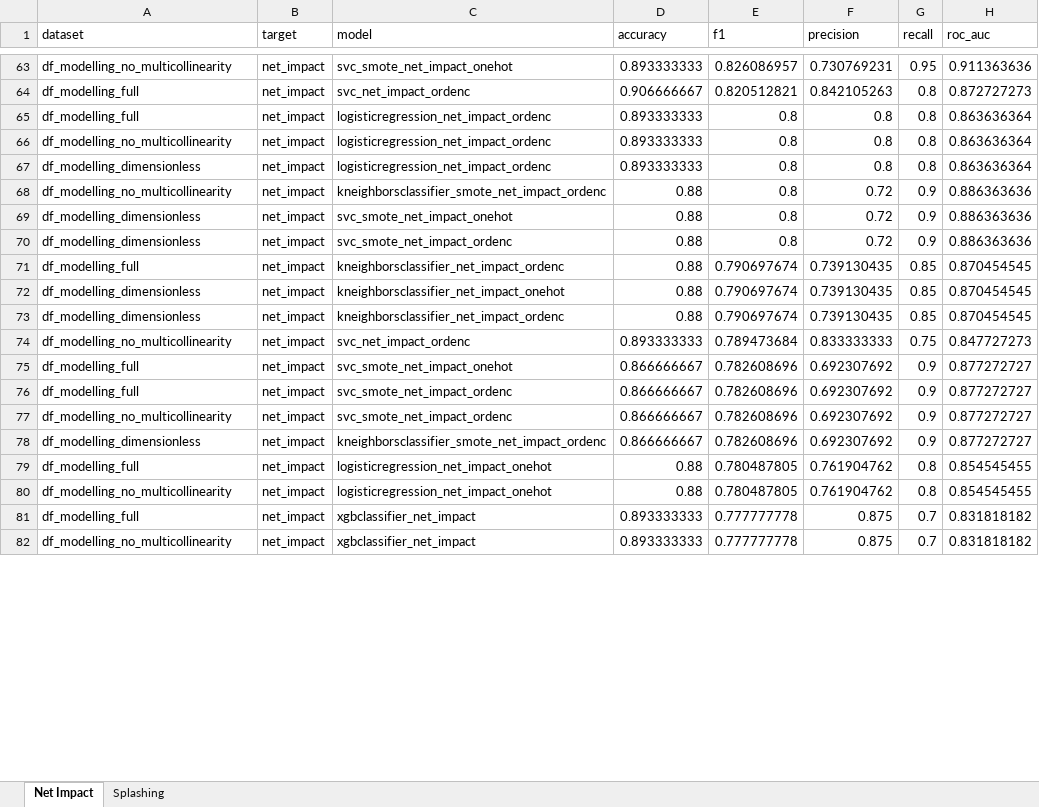
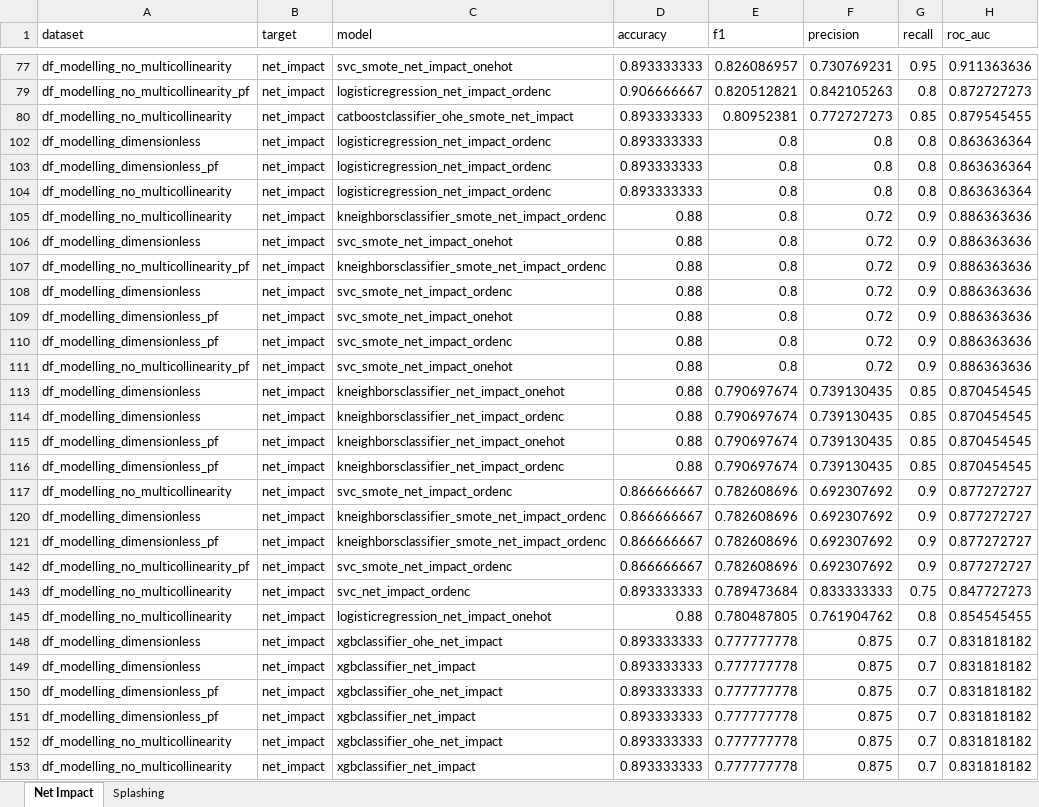
Before and after one commit to mvulf/drop-wall-impact-ml-prediction, an Excel workbook: results/metrics_modelling2_highlight.xlsx, sheet Net Impact, drawn as a sheet; only a part is shown, gaps mark what is left out; values as stored, in another font and other column widths than the file's, no cell formats; removed rows and columns are numbered as before the commit, all else as after; the diff covers the shown part only; the diff names each change by its address in the sheet, - before the commit and + after, or states it on an @@ line.

Commit message:
[ADD] Models highlights

```diff
--- a/results/metrics_modelling2_highlight.xlsx (sheet Net Impact)
+++ b/results/metrics_modelling2_highlight.xlsx (sheet Net Impact)
-A79 (dataset): df_modelling_full
+A79 (dataset): df_modelling_no_multicollinearity_pf
-C79 (model): svc_net_impact_ordenc
+C79 (model): logisticregression_net_impact_ordenc
+row 80: df_modelling_no_multicollinearity | net_impact | catboostclassifier_ohe_smote_net_impact | 0.893333333 | 0.80952381 | 0.772727273 | 0.85 | 0.879545455
@@ row 67 moved to row 102: df_modelling_dimensionless @@
-A103 (dataset): df_modelling_full
+A103 (dataset): df_modelling_dimensionless_pf
+row 107: df_modelling_no_multicollinearity_pf | net_impact | kneighborsclassifier_smote_net_impact_ordenc | 0.88 | 0.8 | 0.72 | 0.9 | 0.886363636
@@ row 71 hidden: df_modelling_full | net_impact | kneighborsclassifier_net_impact_ordenc | 0.88 | 0.790697674 | 0.739130435 | 0.85 | 0.870454545 @@
+row 109: df_modelling_dimensionless_pf | net_impact | svc_smote_net_impact_onehot | 0.88 | 0.8 | 0.72 | 0.9 | 0.886363636
+row 110: df_modelling_dimensionless_pf | net_impact | svc_smote_net_impact_ordenc | 0.88 | 0.8 | 0.72 | 0.9 | 0.886363636
+row 111: df_modelling_no_multicollinearity_pf | net_impact | svc_smote_net_impact_onehot | 0.88 | 0.8 | 0.72 | 0.9 | 0.886363636
@@ row 75 hidden: df_modelling_full | net_impact | svc_smote_net_impact_onehot | 0.866666667 | 0.782608696 | 0.692307692 | 0.9 | 0.877272727 @@
@@ row 76 hidden: df_modelling_full | net_impact | svc_smote_net_impact_ordenc | 0.866666667 | 0.782608696 | 0.692307692 | 0.9 | 0.877272727 @@
+row 115: df_modelling_dimensionless_pf | net_impact | kneighborsclassifier_net_impact_onehot | 0.88 | 0.790697674 | 0.739130435 | 0.85 | 0.870454545
+row 116: df_modelling_dimensionless_pf | net_impact | kneighborsclassifier_net_impact_ordenc | 0.88 | 0.790697674 | 0.739130435 | 0.85 | 0.870454545
@@ row 79 hidden: df_modelling_full | net_impact | logisticregression_net_impact_onehot | 0.88 | 0.780487805 | 0.761904762 | 0.8 | 0.854545455 @@
+row 121: df_modelling_dimensionless_pf | net_impact | kneighborsclassifier_smote_net_impact_ordenc | 0.866666667 | 0.782608696 | 0.692307692 | 0.9 | 0.877272727
+row 142: df_modelling_no_multicollinearity_pf | net_impact | svc_smote_net_impact_ordenc | 0.866666667 | 0.782608696 | 0.692307692 | 0.9 | 0.877272727
@@ row 74 moved to row 143: df_modelling_no_multicollinearity @@
+row 148: df_modelling_dimensionless | net_impact | xgbclassifier_ohe_net_impact | 0.893333333 | 0.777777778 | 0.875 | 0.7 | 0.831818182
+row 149: df_modelling_dimensionless | net_impact | xgbclassifier_net_impact | 0.893333333 | 0.777777778 | 0.875 | 0.7 | 0.831818182
+row 150: df_modelling_dimensionless_pf | net_impact | xgbclassifier_ohe_net_impact | 0.893333333 | 0.777777778 | 0.875 | 0.7 | 0.831818182
-A151 (dataset): df_modelling_full
+A151 (dataset): df_modelling_dimensionless_pf
+row 152: df_modelling_no_multicollinearity | net_impact | xgbclassifier_ohe_net_impact | 0.893333333 | 0.777777778 | 0.875 | 0.7 | 0.831818182
```
Also changed, not shown: 29 added rows, 1 moved row, 54 hidden or unhidden rows and 8 edited cells elsewhere in this sheet, sheet Splashing, cell formats, hidden cells, 1 other file.
